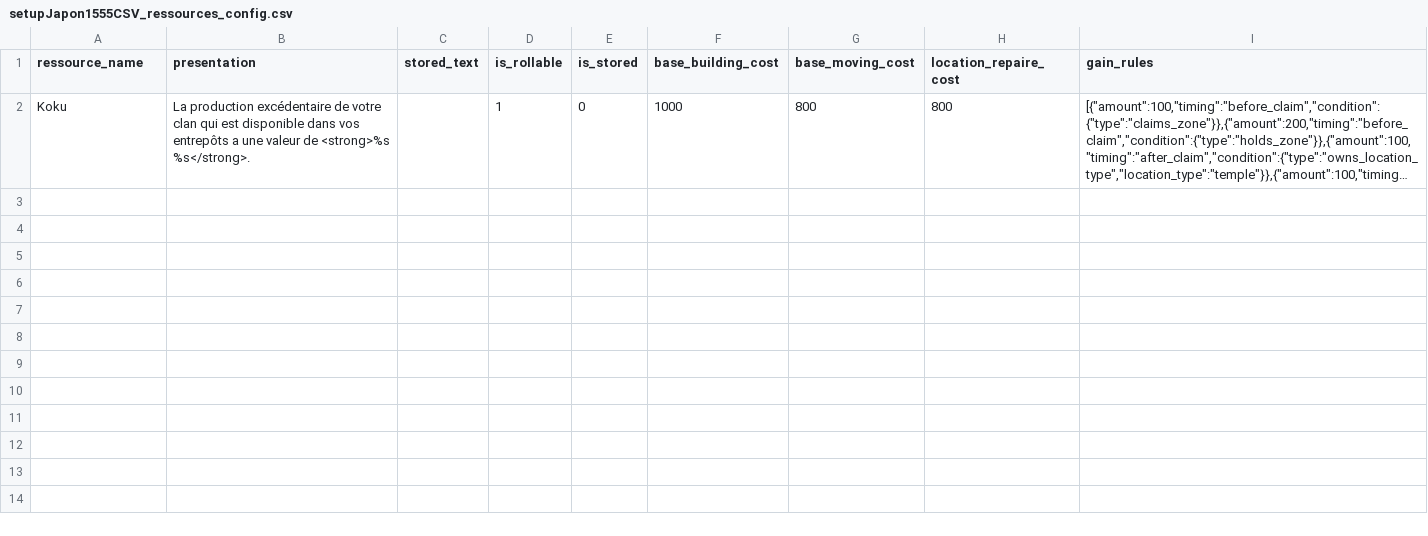
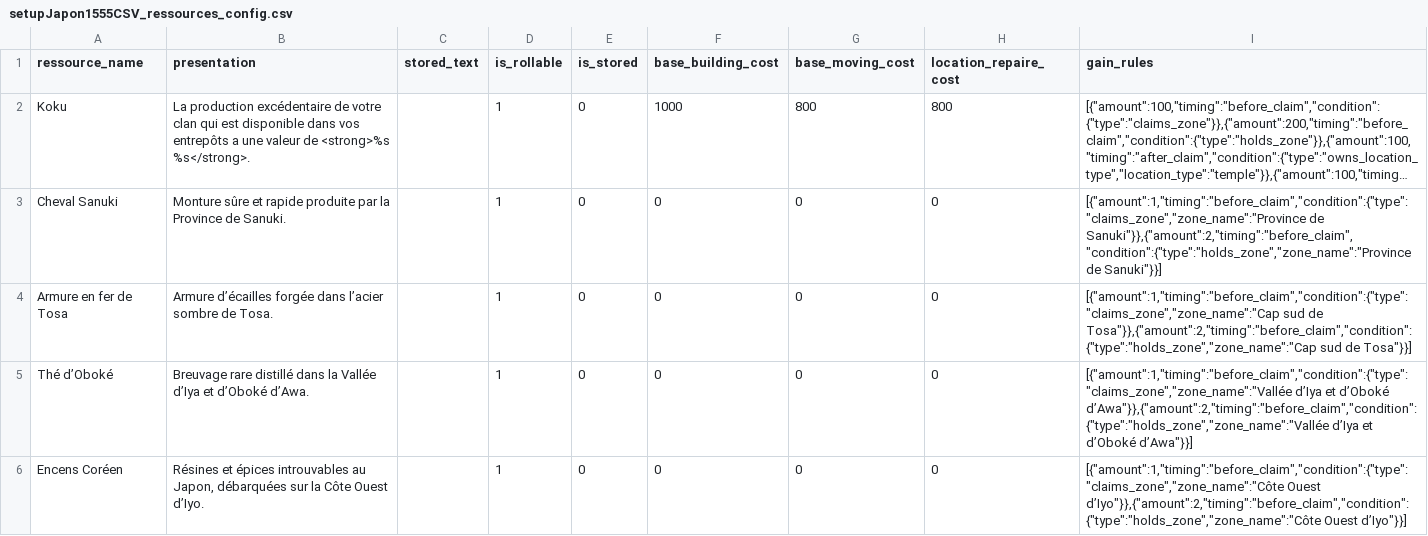
Before and after one commit to Edward-Croc/RPGConquestGame, a CSV file: var/csv/setupJapon1555CSV_ressources_config.csv, drawn as a sheet; long unchanged cells end in …; the diff names each change by its address in the sheet, - before the commit and + after, or states it on an @@ line.

```diff
--- a/var/csv/setupJapon1555CSV_ressources_config.csv
+++ b/var/csv/setupJapon1555CSV_ressources_config.csv
+row 3: Cheval Sanuki | Monture sûre et rapide produite par la Province de Sanuki. |  | 1 | 0 | 0 | 0 | 0 | [{"amount":1,"timing":"before_claim","condition":{"type":"claims_zone","zone_name":"Province de Sanuki"}},{"amount":2,"timing":"before_claim","condition":{"type":"holds_zone","zone_name":"Province de Sanuki"}}]
+row 4: Armure en fer de Tosa | Armure d’écailles forgée dans l’acier sombre de Tosa. |  | 1 | 0 | 0 | 0 | 0 | [{"amount":1,"timing":"before_claim","condition":{"type":"claims_zone","zone_name":"Cap sud de Tosa"}},{"amount":2,"timing":"before_claim","condition":{"type":"holds_zone","zone_name":"Cap sud de Tosa"}}]
+row 5: Thé d’Oboké | Breuvage rare distillé dans la Vallée d’Iya et d’Oboké d’Awa. |  | 1 | 0 | 0 | 0 | 0 | [{"amount":1,"timing":"before_claim","condition":{"type":"claims_zone","zone_name":"Vallée d’Iya et d’Oboké d’Awa"}},{"amount":2,"timing":"before_claim","condition":{"type":"holds_zone","zone_name":"Vallée d’Iya et d’Oboké d’Awa"}}]
+row 6: Encens Coréen | Résines et épices introuvables au Japon, débarquées sur la Côte Ouest d’Iyo. |  | 1 | 0 | 0 | 0 | 0 | [{"amount":1,"timing":"before_claim","condition":{"type":"claims_zone","zone_name":"Côte Ouest d’Iyo"}},{"amount":2,"timing":"before_claim","condition":{"type":"holds_zone","zone_name":"Côte Ouest d’Iyo"}}]
```
Also changed, not shown: var/csv/setupJapon1555CSV_controller_ressources.csv, var/csv/setupJapon1555CSV_transformations.csv, 4 other files.
